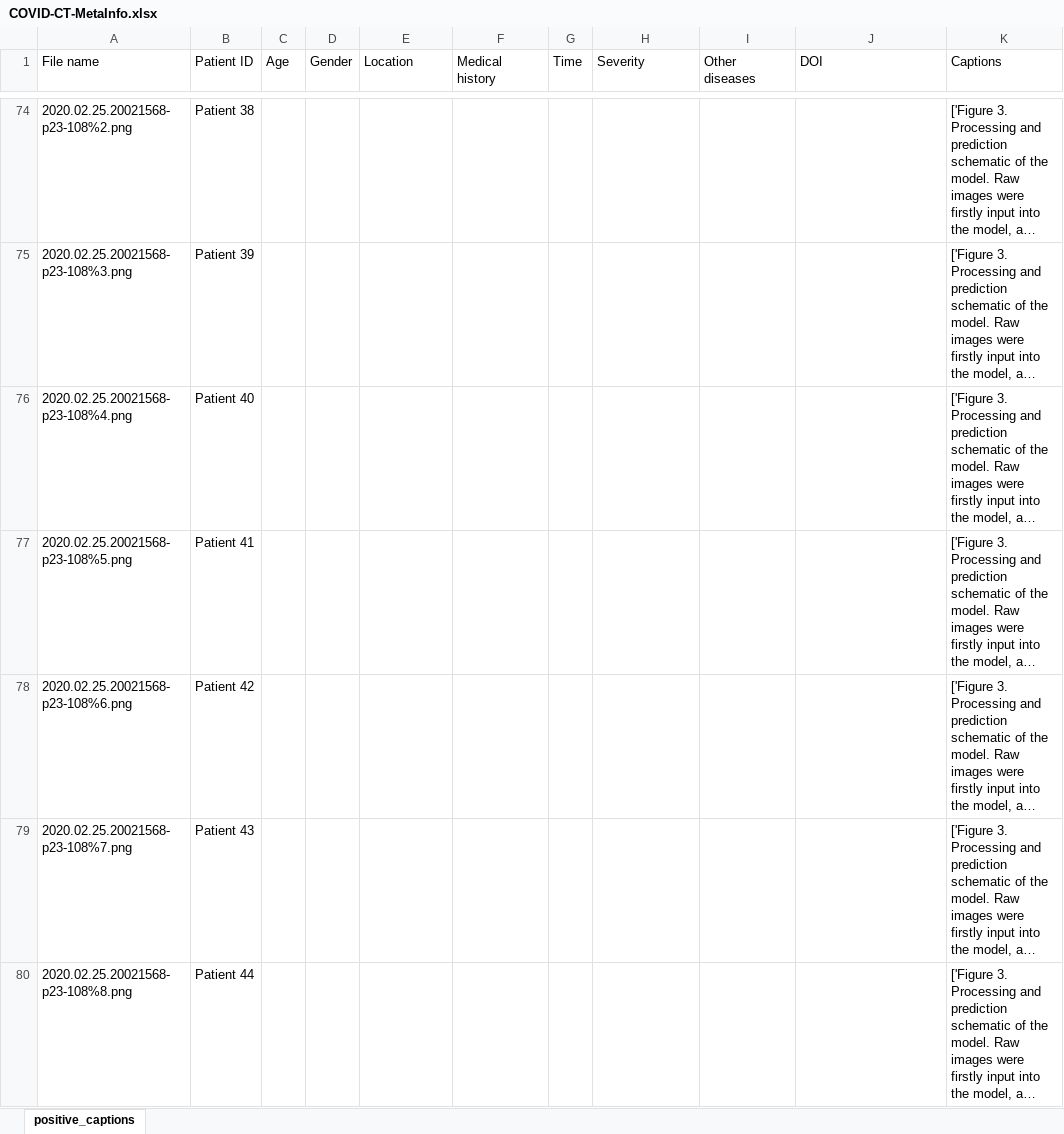
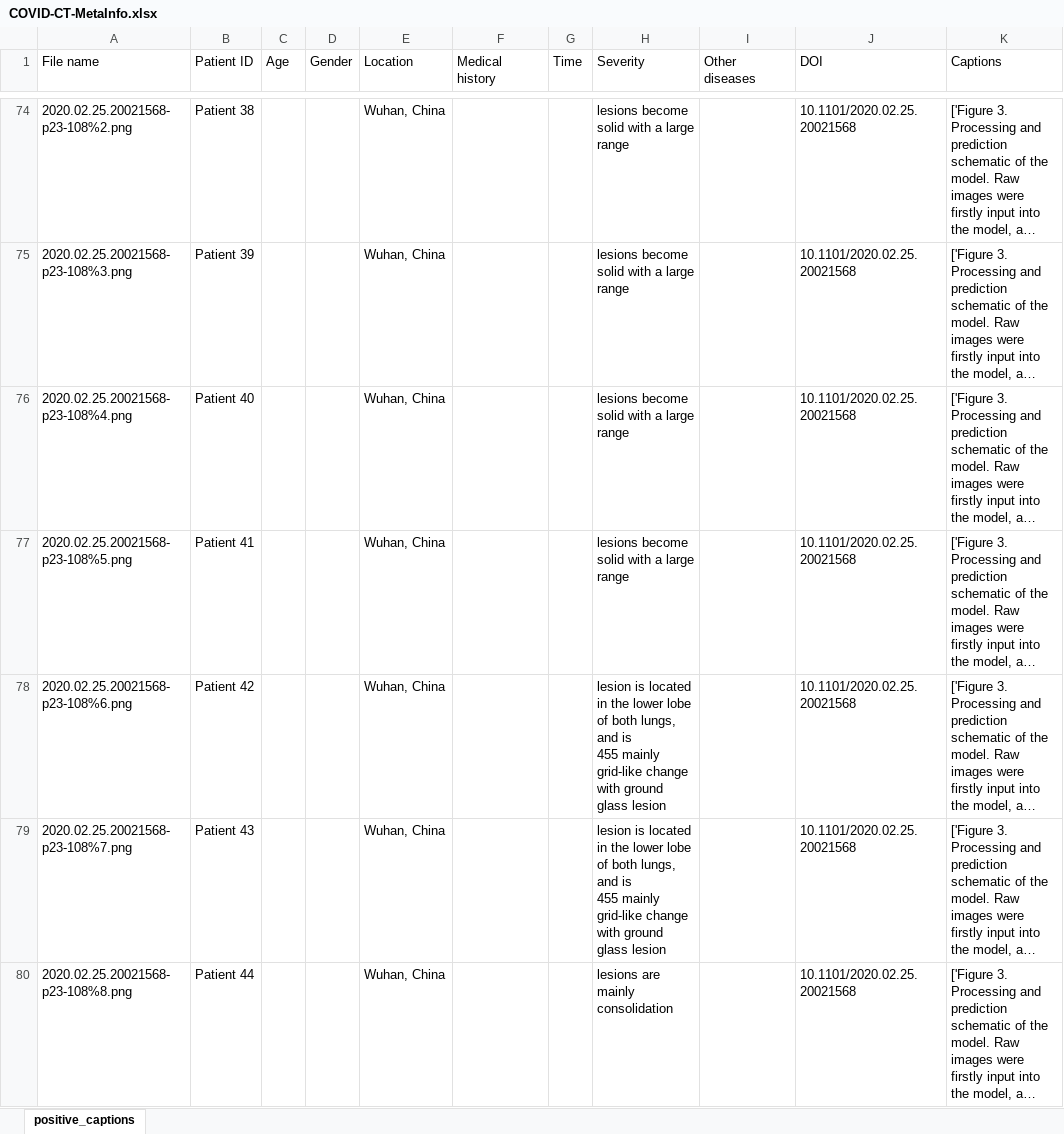
Before and after one commit to desaisrkr/https-github.com-UCSD-AI4H-COVID-CT, an Excel workbook: COVID-CT-MetaInfo.xlsx, sheet positive_captions, drawn as a sheet; only a part is shown, gaps mark what is left out; long unchanged cells end in …; values as stored, in another font and other column widths than the file's, no borders; ↵ is a line break in a cell; the diff covers the shown part only; the diff names each change by its address in the sheet, - before the commit and + after, or states it on an @@ line.

```diff
--- a/COVID-CT-MetaInfo.xlsx (sheet positive_captions)
+++ b/COVID-CT-MetaInfo.xlsx (sheet positive_captions)
-E74:E80 (Location): (empty)
+E74:E80 (Location): Wuhan, China
-H74:H77 (Severity): (empty)
+H74:H77 (Severity): lesions become solid with a large range
-J74:J80 (DOI): (empty)
+J74:J80 (DOI): 10.1101/2020.02.25.20021568
-H78:H79 (Severity): (empty)
+H78:H79 (Severity): lesion is located in the lower lobe of both lungs, and is ↵ 455 mainly grid-like change with ground glass lesion
-H80 (Severity): (empty)
+H80 (Severity): lesions are mainly consolidation
```
Also changed, not shown: 505 edited cells elsewhere in this sheet.
